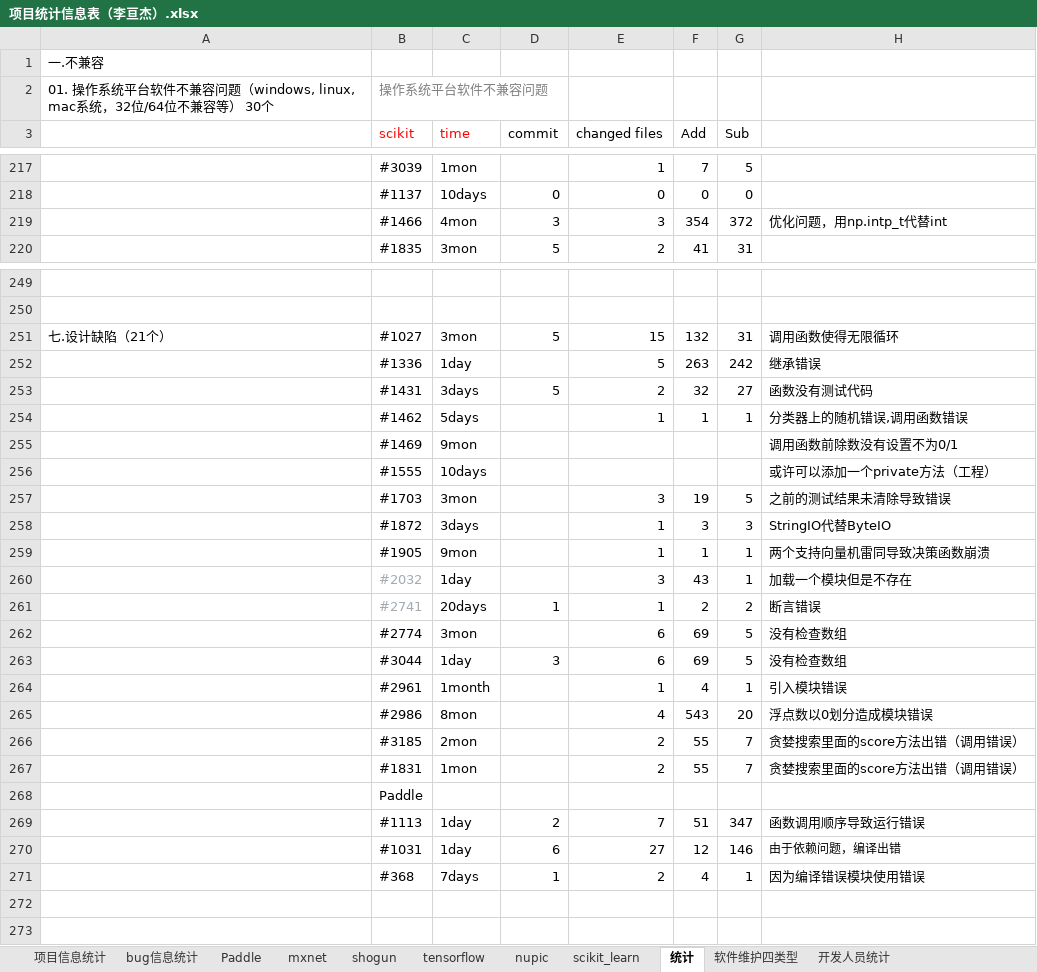
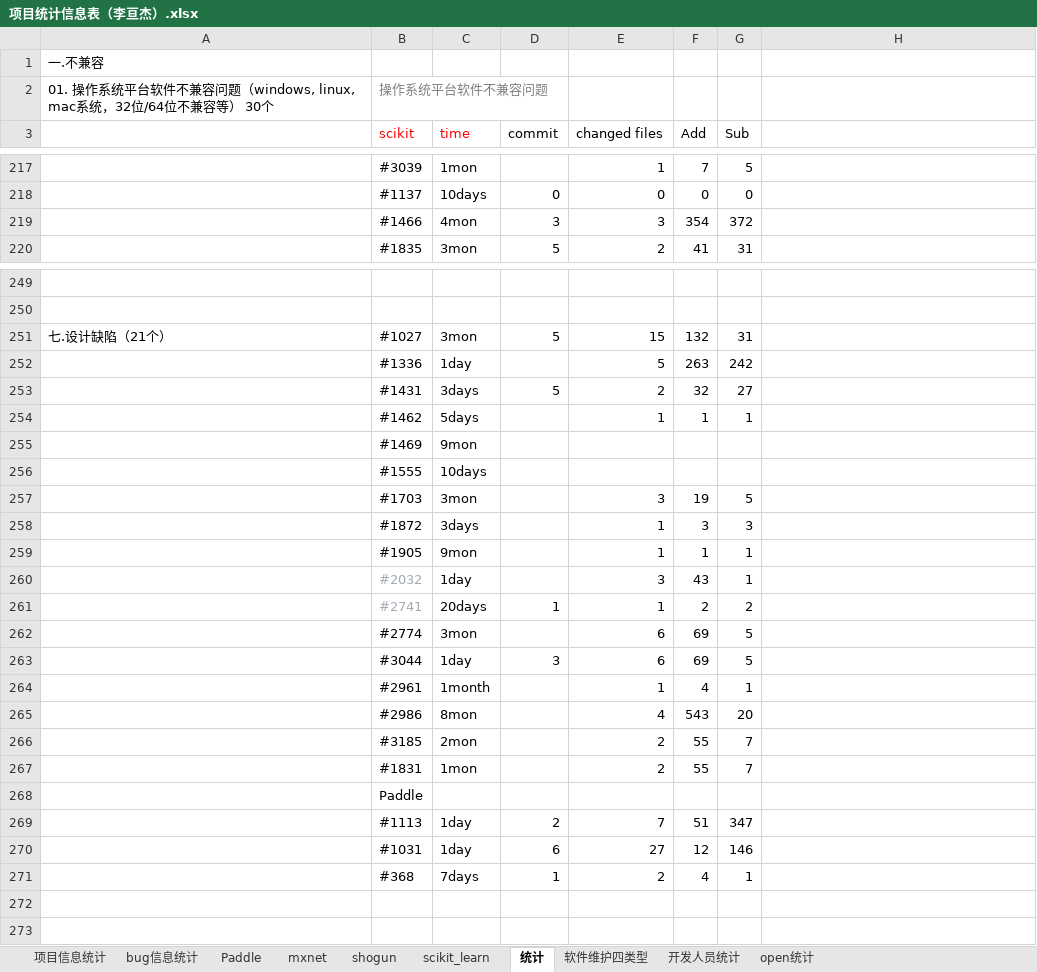
Before and after one commit to YZU-RiSAME/ML_project_analysis, an Excel workbook: 数据分析/项目统计信息表（李亘杰）.xlsx, sheet 统计, drawn as a sheet; only a part is shown, gaps mark what is left out; values as stored, in another font and other column widths than the file's, no borders; the diff covers the shown part only; the diff names each change by its address in the sheet, - before the commit and + after, or states it on an @@ line.

```diff
--- a/数据分析/项目统计信息表（李亘杰）.xlsx (sheet 统计)
+++ b/数据分析/项目统计信息表（李亘杰）.xlsx (sheet 统计)
-sheet tab: tensorflow
-sheet tab: nupic
+sheet tab: open统计
-H219: 优化问题，用np.intp_t代替int
+H219: (empty)
-H251: 调用函数使得无限循环
+H251: (empty)
-H252: 继承错误
+H252: (empty)
-H253: 函数没有测试代码
+H253: (empty)
-H254: 分类器上的随机错误,调用函数错误
+H254: (empty)
-H255: 调用函数前除数没有设置不为0/1
+H255: (empty)
-H256: 或许可以添加一个private方法（工程）
+H256: (empty)
-H257: 之前的测试结果未清除导致错误
+H257: (empty)
-H258: StringIO代替ByteIO
+H258: (empty)
-H259: 两个支持向量机雷同导致决策函数崩溃
+H259: (empty)
-H260: 加载一个模块但是不存在
+H260: (empty)
-H261: 断言错误
+H261: (empty)
-H262:H263: 没有检查数组
+H262:H263: (empty)
-H264: 引入模块错误
+H264: (empty)
-H265: 浮点数以0划分造成模块错误
+H265: (empty)
-H266:H267: 贪婪搜索里面的score方法出错（调用错误）
+H266:H267: (empty)
-H269: 函数调用顺序导致运行错误
+H269: (empty)
-H270: 由于依赖问题，编译出错
+H270: (empty)
-H271: 因为编译错误模块使用错误
+H271: (empty)
```
Also changed, not shown: 4 edited cells elsewhere in this sheet.
